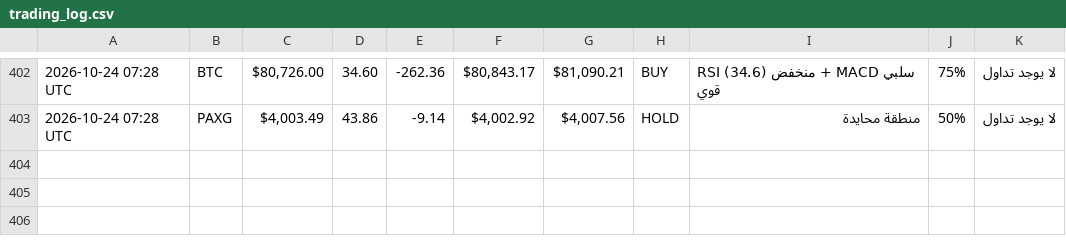
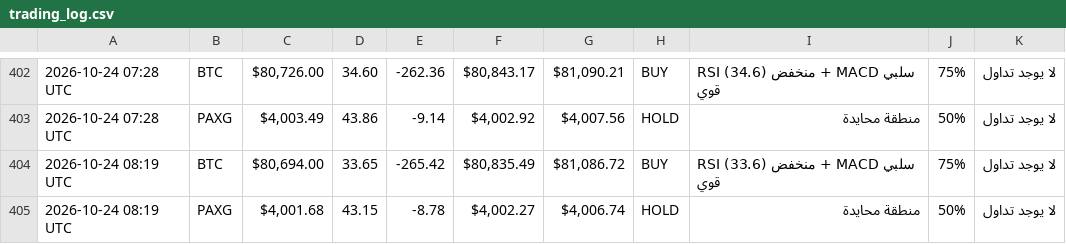
Before and after one commit to Akram1pot/trading-bot, a CSV file: trading_log.csv, drawn as a sheet; only a part is shown, gaps mark what is left out.

```diff
--- a/trading_log.csv
+++ b/trading_log.csv
@@ -403 +403,3 @@
 2026-10-24 07:28 UTC,PAXG,"$4,003.49",43.86,-9.14,"$4,002.92","$4,007.56",HOLD,منطقة محايدة,50%,لا يوجد تداول
+2026-10-24 08:19 UTC,BTC,"$80,694.00",33.65,-265.42,"$80,835.49","$81,086.72",BUY,RSI منخفض (33.6) + MACD سلبي قوي,75%,لا يوجد تداول
+2026-10-24 08:19 UTC,PAXG,"$4,001.68",43.15,-8.78,"$4,002.27","$4,006.74",HOLD,منطقة محايدة,50%,لا يوجد تداول
```
Also changed, not shown: 1 other file.
